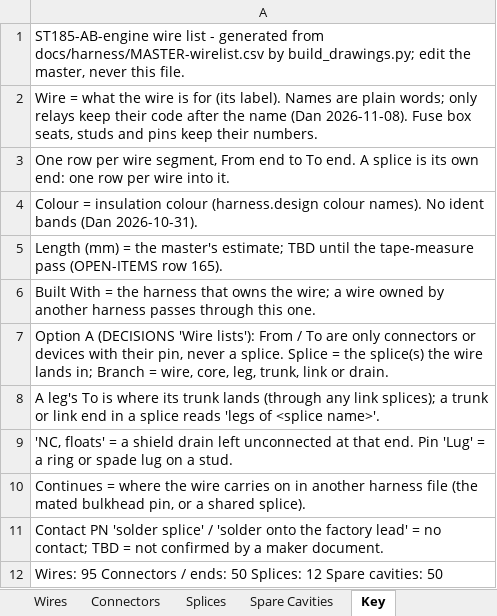
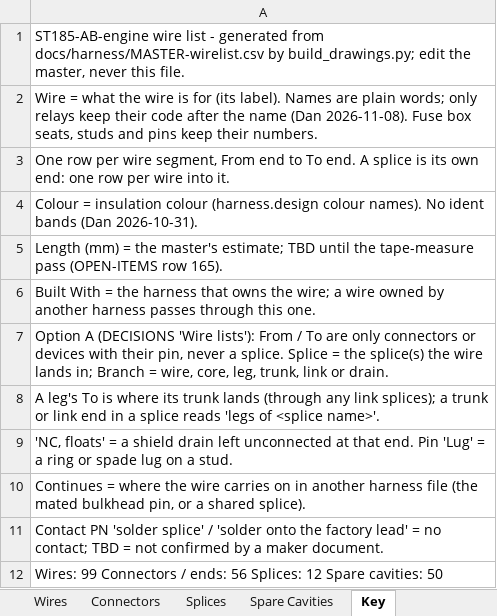
Before and after one commit to living-relation/st185-link-ecu-config, an Excel workbook: docs/harness/wirelists/ST185-AB-engine-wirelist.xlsx, sheet Key, drawn as a sheet; values as stored, in another font and other column widths than the file's, no borders; the diff names each change by its address in the sheet, - before the commit and + after, or states it on an @@ line.

```diff
--- a/docs/harness/wirelists/ST185-AB-engine-wirelist.xlsx (sheet Key)
+++ b/docs/harness/wirelists/ST185-AB-engine-wirelist.xlsx (sheet Key)
-A12: Wires: 95 Connectors / ends: 50 Splices: 12…
+A12: Wires: 99 Connectors / ends: 56 Splices: 12…
```
Also changed, not shown: sheet Wires, sheet Connectors, docs/harness/wirelists/ST185-AB-cabin-wirelist.xlsx, docs/harness/wirelists/ST185-CabinPower-wirelist.xlsx, 21 other files.
